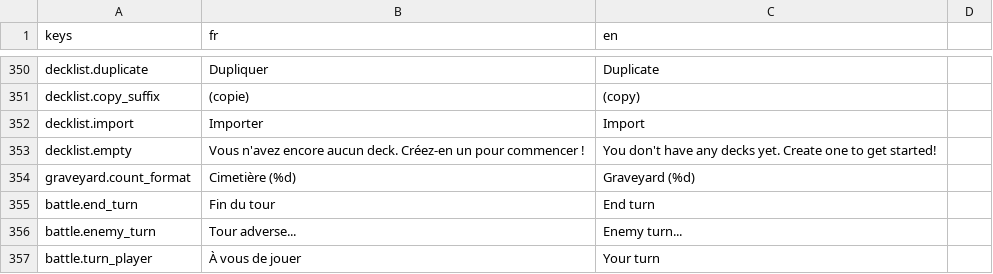
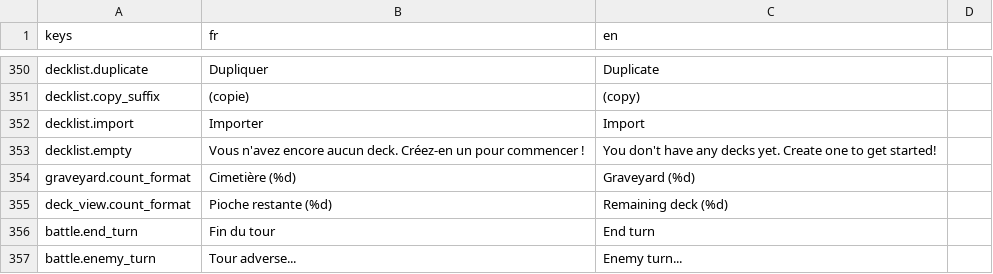
Before and after one commit to Nicolas82200/Wyrdane, a CSV file: translations/game.csv, drawn as a sheet; only a part is shown, gaps mark what is left out; the shorter side is filled out with more unchanged rows; the diff names each change by its address in the sheet, - before the commit and + after, or states it on an @@ line.

Commit message:
feat: bigger 4-column graveyard grid, add remaining-deck view
Graveyard cards now render larger (0.85/0.95 scale) at 4 per row
instead of 6, keeping the existing LIFO order and hover zoom.

The player's deck button now opens the same popup listing the cards
still left in the deck, sorted by mana cost. The enemy deck button
stays a cosmetic counter only.

```diff
--- a/translations/game.csv
+++ b/translations/game.csv
+row 355: deck_view.count_format | Pioche restante (%d) | Remaining deck (%d)
```
Also changed, not shown: 5 other files.
